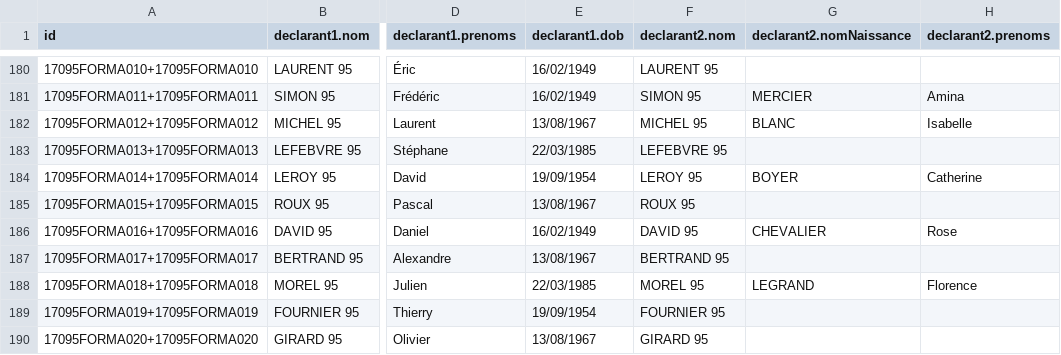
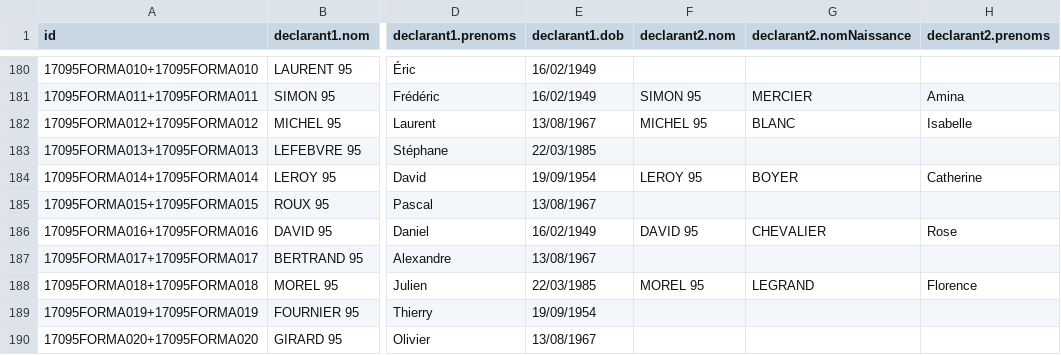
Before and after one commit to sirignano/svair-mock, a CSV file: data/seed.csv, drawn as a sheet; only a part is shown, gaps mark what is left out; the diff covers the shown part only; the diff names each change by its address in the sheet, - before the commit and + after, or states it on an @@ line.

```diff
--- a/data/seed.csv
+++ b/data/seed.csv
-F180 (declarant2.nom): LAURENT 95
+F180 (declarant2.nom): (empty)
-F183 (declarant2.nom): LEFEBVRE 95
+F183 (declarant2.nom): (empty)
-F185 (declarant2.nom): ROUX 95
+F185 (declarant2.nom): (empty)
-F187 (declarant2.nom): BERTRAND 95
+F187 (declarant2.nom): (empty)
-F189 (declarant2.nom): FOURNIER 95
+F189 (declarant2.nom): (empty)
-F190 (declarant2.nom): GIRARD 95
+F190 (declarant2.nom): (empty)
```
Also changed, not shown: 14 edited cells elsewhere in this file.
